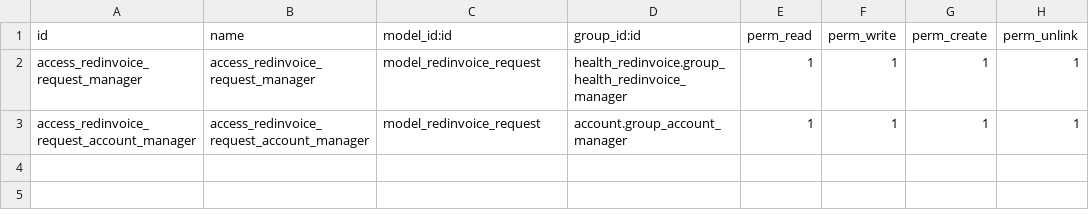
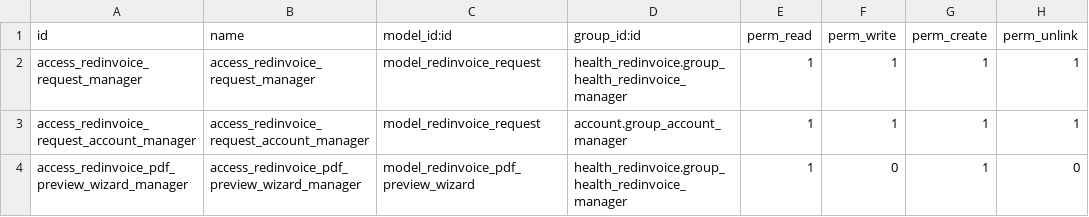
Before and after one commit to biztinct/health, a CSV file: addons/health_redinvoice/security/ir.model.access.csv, drawn as a sheet.

```diff
--- a/addons/health_redinvoice/security/ir.model.access.csv
+++ b/addons/health_redinvoice/security/ir.model.access.csv
@@ -3 +3,2 @@ access_redinvoice_request_manager,access_redinvoice_request_manager,model_redinv
 access_redinvoice_request_account_manager,access_redinvoice_request_account_manager,model_redinvoice_request,account.group_account_manager,1,1,1,1
+access_redinvoice_pdf_preview_wizard_manager,access_redinvoice_pdf_preview_wizard_manager,model_redinvoice_pdf_preview_wizard,health_redinvoice.group_health_redinvoice_manager,1,0,1,0
```
Also changed, not shown: 8 other files.
